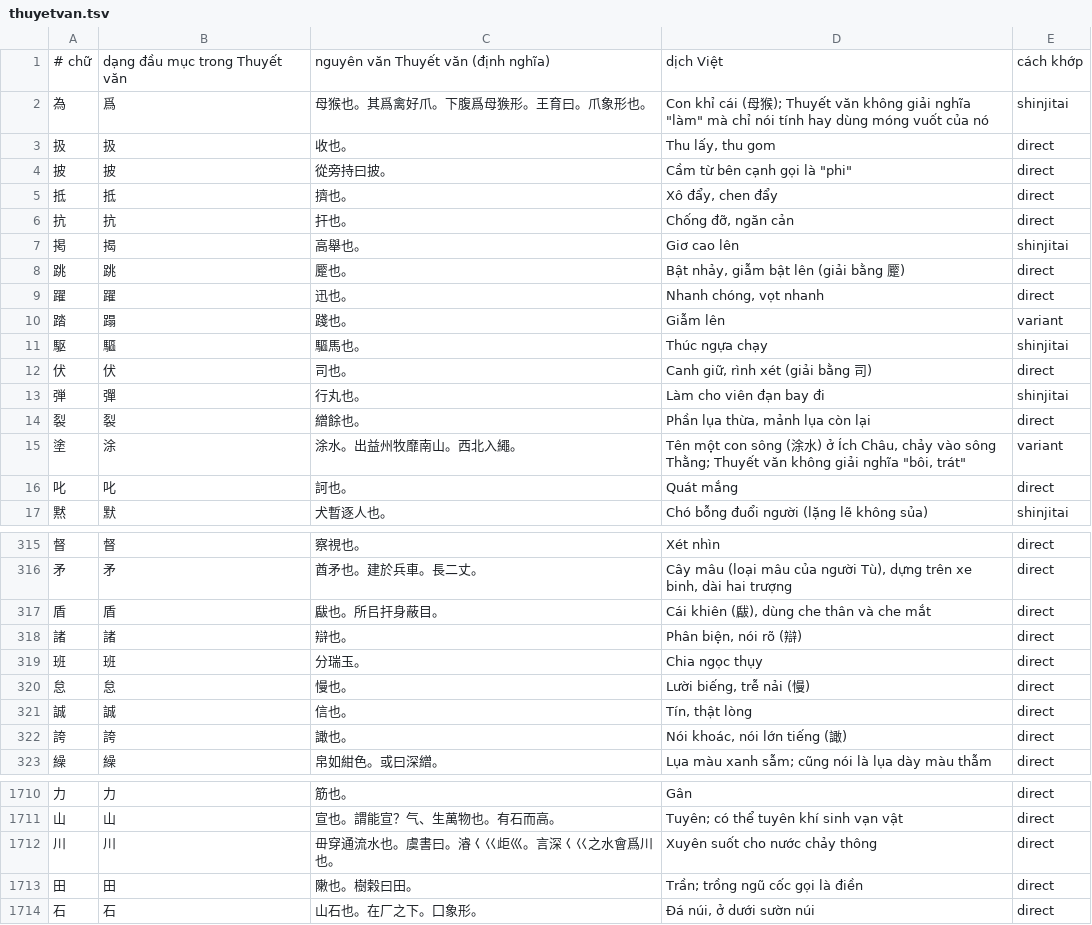
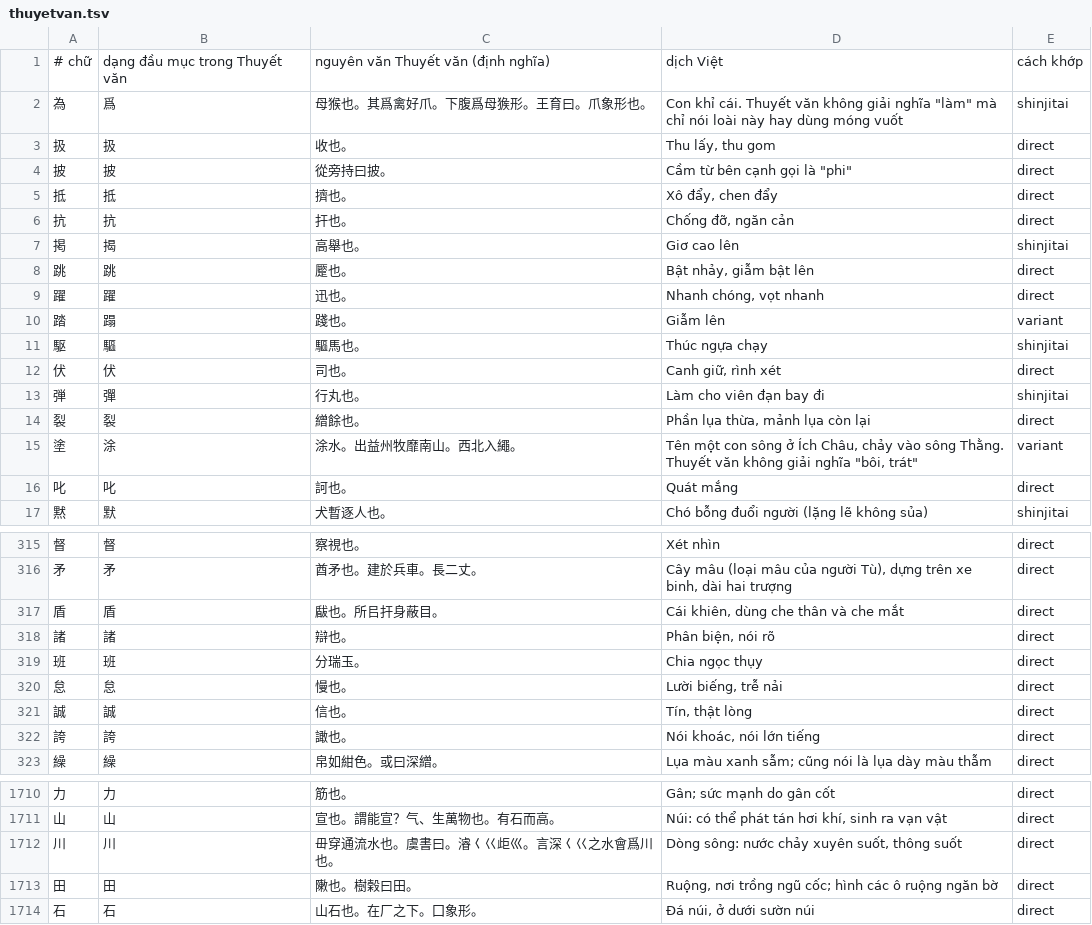
Before and after one commit to thaygiaohqm-blip/super-honki-v3, a TSV file: kanji/tools/data/thuyetvan.tsv, drawn as a sheet; only a part is shown, gaps mark what is left out; the diff covers the shown part only.

```diff
--- a/kanji/tools/data/thuyetvan.tsv
+++ b/kanji/tools/data/thuyetvan.tsv
@@ -1,3 +1,3 @@
 # chữ	dạng đầu mục trong Thuyết văn	nguyên văn Thuyết văn (định nghĩa)	dịch Việt	cách khớp
-為	爲	母猴也。其爲禽好爪。下腹爲母㺅形。王育曰。爪象形也。	Con khỉ cái (母猴); Thuyết văn không giải nghĩa "làm" mà chỉ nói tính hay dùng móng vuốt của nó	shinjitai
+為	爲	母猴也。其爲禽好爪。下腹爲母㺅形。王育曰。爪象形也。	Con khỉ cái. Thuyết văn không giải nghĩa "làm" mà chỉ nói loài này hay dùng móng vuốt	shinjitai
 扱	扱	收也。	Thu lấy, thu gom	direct
@@ -7,3 +7,3 @@
 掲	揭	高舉也。	Giơ cao lên	shinjitai
-跳	跳	蹷也。	Bật nhảy, giẫm bật lên (giải bằng 蹷)	direct
+跳	跳	蹷也。	Bật nhảy, giẫm bật lên	direct
 躍	躍	迅也。	Nhanh chóng, vọt nhanh	direct
@@ -11,6 +11,6 @@
 駆	驅	驅馬也。	Thúc ngựa chạy	shinjitai
-伏	伏	司也。	Canh giữ, rình xét (giải bằng 司)	direct
+伏	伏	司也。	Canh giữ, rình xét	direct
 弾	彈	行丸也。	Làm cho viên đạn bay đi	shinjitai
 裂	裂	繒餘也。	Phần lụa thừa, mảnh lụa còn lại	direct
-塗	涂	涂水。出益州牧靡南山。西北入繩。	Tên một con sông (涂水) ở Ích Châu, chảy vào sông Thằng; Thuyết văn không giải nghĩa "bôi, trát"	variant
+塗	涂	涂水。出益州牧靡南山。西北入繩。	Tên một con sông ở Ích Châu, chảy vào sông Thằng. Thuyết văn không giải nghĩa "bôi, trát"	variant
 叱	叱	訶也。	Quát mắng	direct
@@ -316,8 +316,8 @@
 矛	矛	酋矛也。建於兵車。長二丈。	Cây mâu (loại mâu của người Tù), dựng trên xe binh, dài hai trượng	direct
-盾	盾	瞂也。所㠯扞身蔽目。	Cái khiên (瞂), dùng che thân và che mắt	direct
-諸	諸	辯也。	Phân biện, nói rõ (辯)	direct
+盾	盾	瞂也。所㠯扞身蔽目。	Cái khiên, dùng che thân và che mắt	direct
+諸	諸	辯也。	Phân biện, nói rõ	direct
 班	班	分瑞玉。	Chia ngọc thụy	direct
-怠	怠	慢也。	Lười biếng, trễ nải (慢)	direct
+怠	怠	慢也。	Lười biếng, trễ nải	direct
 誠	誠	信也。	Tín, thật lòng	direct
-誇	誇	譀也。	Nói khoác, nói lớn tiếng (譀)	direct
+誇	誇	譀也。	Nói khoác, nói lớn tiếng	direct
 繰	繰	帛如紺色。或曰深繒。	Lụa màu xanh sẫm; cũng nói là lụa dày màu thẫm	direct
@@ -1710,5 +1710,5 @@
-力	力	筋也。	Gân	direct
-山	山	宣也。謂能宣？气、生萬物也。有石而高。	Tuyên; có thể tuyên khí sinh vạn vật	direct
-川	川	毌穿通流水也。虞書曰。濬𡿨巜歫巛。言深𡿨巜之水會爲川也。	Xuyên suốt cho nước chảy thông	direct
-田	田	敶也。樹榖曰田。	Trần; trồng ngũ cốc gọi là điền	direct
+力	力	筋也。	Gân; sức mạnh do gân cốt	direct
+山	山	宣也。謂能宣？气、生萬物也。有石而高。	Núi: có thể phát tán hơi khí, sinh ra vạn vật	direct
+川	川	毌穿通流水也。虞書曰。濬𡿨巜歫巛。言深𡿨巜之水會爲川也。	Dòng sông: nước chảy xuyên suốt, thông suốt	direct
+田	田	敶也。樹榖曰田。	Ruộng, nơi trồng ngũ cốc; hình các ô ruộng ngăn bờ	direct
 石	石	山石也。在厂之下。囗象形。	Đá núi, ở dưới sườn núi	direct
```
Also changed, not shown: 74 edited cells elsewhere in this file, 15 other files.
